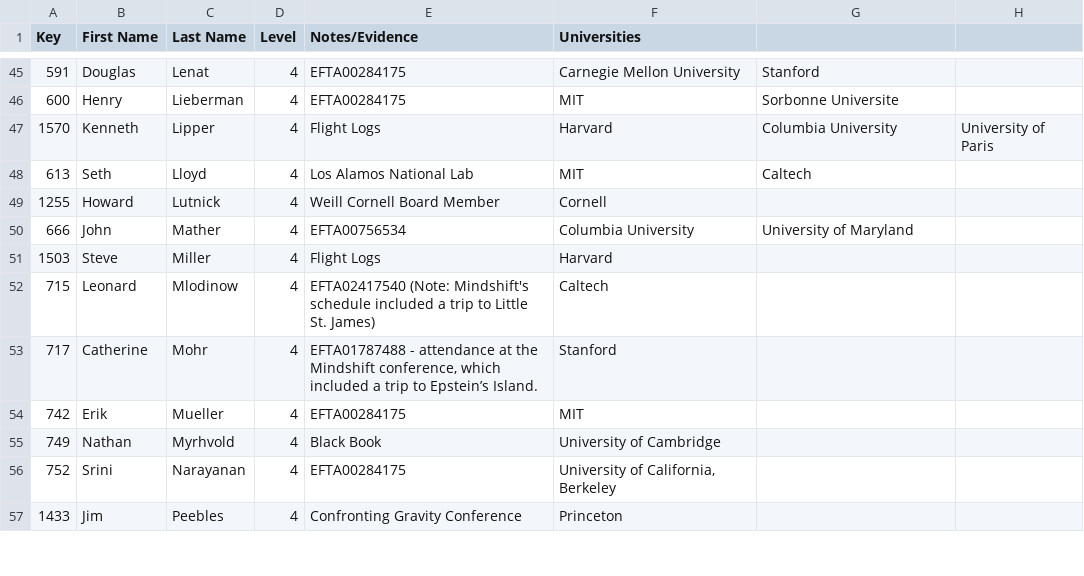
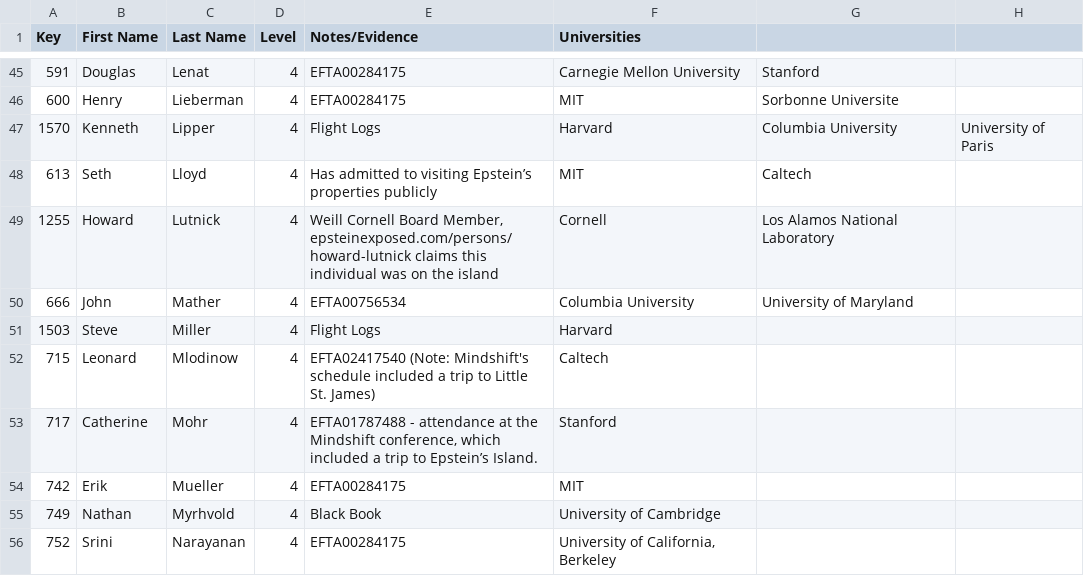
Before and after one commit to Ringy-Bell/Epstein_Universities, a CSV file: data/conn_profs_ai.csv, drawn as a sheet; only a part is shown, gaps mark what is left out; the shorter side is filled out with more unchanged rows; the diff names each change by its address in the sheet, - before the commit and + after, or states it on an @@ line.

Commit message:
Improvements to notes
Put in the correct place this time

```diff
--- a/data/conn_profs_ai.csv
+++ b/data/conn_profs_ai.csv
-E48 (Notes/Evidence): Los Alamos National Lab
+E48 (Notes/Evidence): Has admitted to visiting Epstein’s properties publicly
-E49 (Notes/Evidence): …Cornell Board Member
+E49 (Notes/Evidence): …Cornell Board Member, epsteinexposed.com/persons/howard-lutnick claims this individual was on the island
-G49: (empty)
+G49: Los Alamos National Laboratory
```
